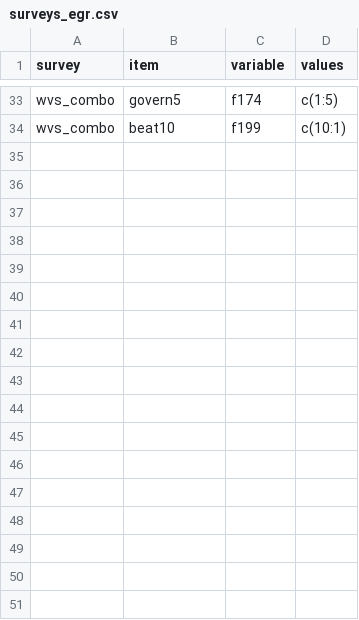
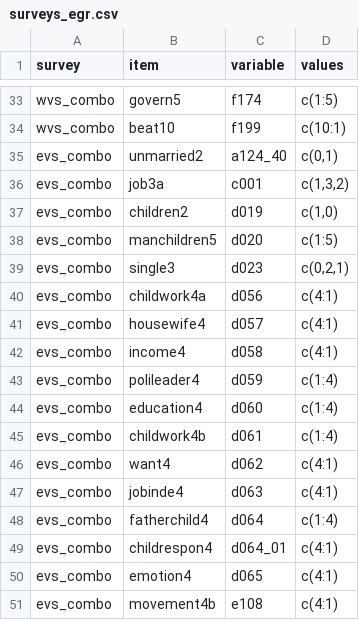
Before and after one commit to fsolt/dcpo_gender_roles, a CSV file: data-raw/surveys_egr.csv, drawn as a sheet; only a part is shown, gaps mark what is left out.

Commit message:
Update surveys_egr.csv

```diff
--- a/data-raw/surveys_egr.csv
+++ b/data-raw/surveys_egr.csv
@@ -34 +34,18 @@ wvs_combo,govern5,f174,c(1:5)
 wvs_combo,beat10,f199,c(10:1)
+evs_combo,unmarried2,a124_40,"c(0,1)"
+evs_combo,job3a,c001,"c(1,3,2)"
+evs_combo,children2,d019,"c(1,0)"
+evs_combo,manchildren5,d020,c(1:5)
+evs_combo,single3,d023,"c(0,2,1)"
+evs_combo,childwork4a,d056,c(4:1)
+evs_combo,housewife4,d057,c(4:1)
+evs_combo,income4,d058,c(4:1)
+evs_combo,polileader4,d059,c(1:4)
+evs_combo,education4,d060,c(1:4)
+evs_combo,childwork4b,d061,c(1:4)
+evs_combo,want4,d062,c(4:1)
+evs_combo,jobinde4,d063,c(4:1)
+evs_combo,fatherchild4,d064,c(1:4)
+evs_combo,childrespon4,d064_01,c(4:1)
+evs_combo,emotion4,d065,c(4:1)
+evs_combo,movement4b,e108,c(4:1)
```
